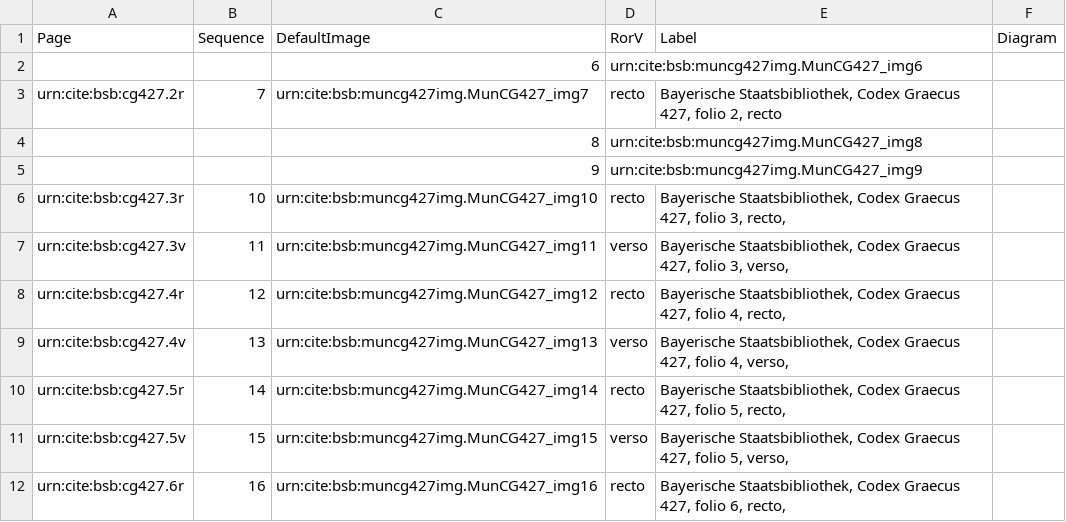
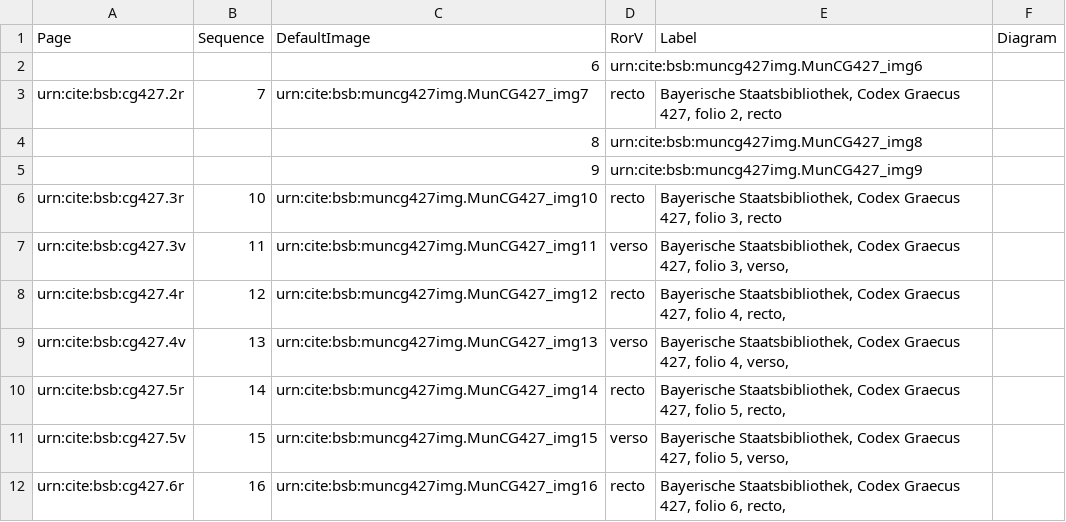
Before and after one commit to HCMID/schemata, a CSV file: collections/muncg427model.csv, drawn as a sheet; only a part is shown.

Commit message:
Update muncg427model.csv

```diff
--- a/collections/muncg427model.csv
+++ b/collections/muncg427model.csv
@@ -5,3 +5,3 @@ urn:cite:bsb:cg427.2r,7,urn:cite:bsb:muncg427img.MunCG427_img7,recto,"Bayerische
 ,,9,urn:cite:bsb:muncg427img.MunCG427_img9,,,
-urn:cite:bsb:cg427.3r,10,urn:cite:bsb:muncg427img.MunCG427_img10,recto,"Bayerische Staatsbibliothek, Codex Graecus 427, folio 3, recto,"
+urn:cite:bsb:cg427.3r,10,urn:cite:bsb:muncg427img.MunCG427_img10,recto,"Bayerische Staatsbibliothek, Codex Graecus 427, folio 3, recto",
 urn:cite:bsb:cg427.3v,11,urn:cite:bsb:muncg427img.MunCG427_img11,verso,"Bayerische Staatsbibliothek, Codex Graecus 427, folio 3, verso,"
```
